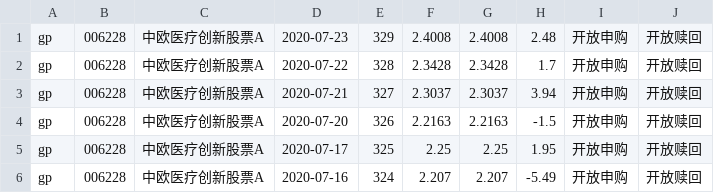
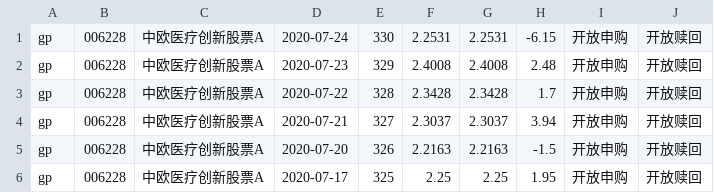
Before and after one commit to imgaara/invest, a CSV file: fund/navs/006228.csv, drawn as a sheet; only a part is shown; the shorter side is filled out with more unchanged rows.

```diff
--- a/fund/navs/006228.csv
+++ b/fund/navs/006228.csv
@@ -1 +1,2 @@
+gp,006228,中欧医疗创新股票A,2020-07-24,330,2.2531,2.2531,-6.15,开放申购,开放赎回,
 gp,006228,中欧医疗创新股票A,2020-07-23,329,2.4008,2.4008,2.48,开放申购,开放赎回,
```
Also changed, not shown: fund/anav_stats/006228.csv, fund/navs/006229.csv, 7 other files.
